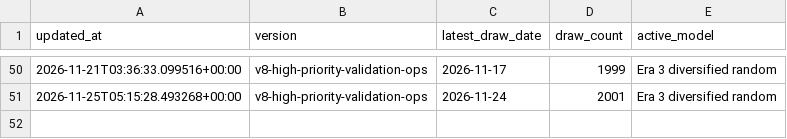
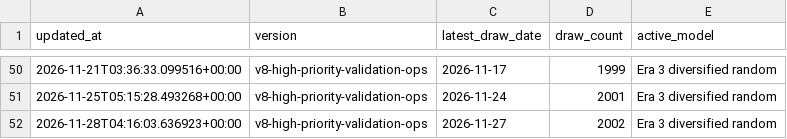
Before and after one commit to Ni-lz/pat-alyzer, a CSV file: data/processed/model_version_history.csv, drawn as a sheet; only a part is shown, gaps mark what is left out.

```diff
--- a/data/processed/model_version_history.csv
+++ b/data/processed/model_version_history.csv
@@ -51 +51,2 @@ updated_at,version,latest_draw_date,draw_count,active_model
 2026-11-25T05:15:28.493268+00:00,v8-high-priority-validation-ops,2026-11-24,2001,Era 3 diversified random
+2026-11-28T04:16:03.636923+00:00,v8-high-priority-validation-ops,2026-11-27,2002,Era 3 diversified random
```
Also changed, not shown: data/external/euromillions_machine_metadata.csv, data/processed/draws_enriched.csv, 33 other files.
